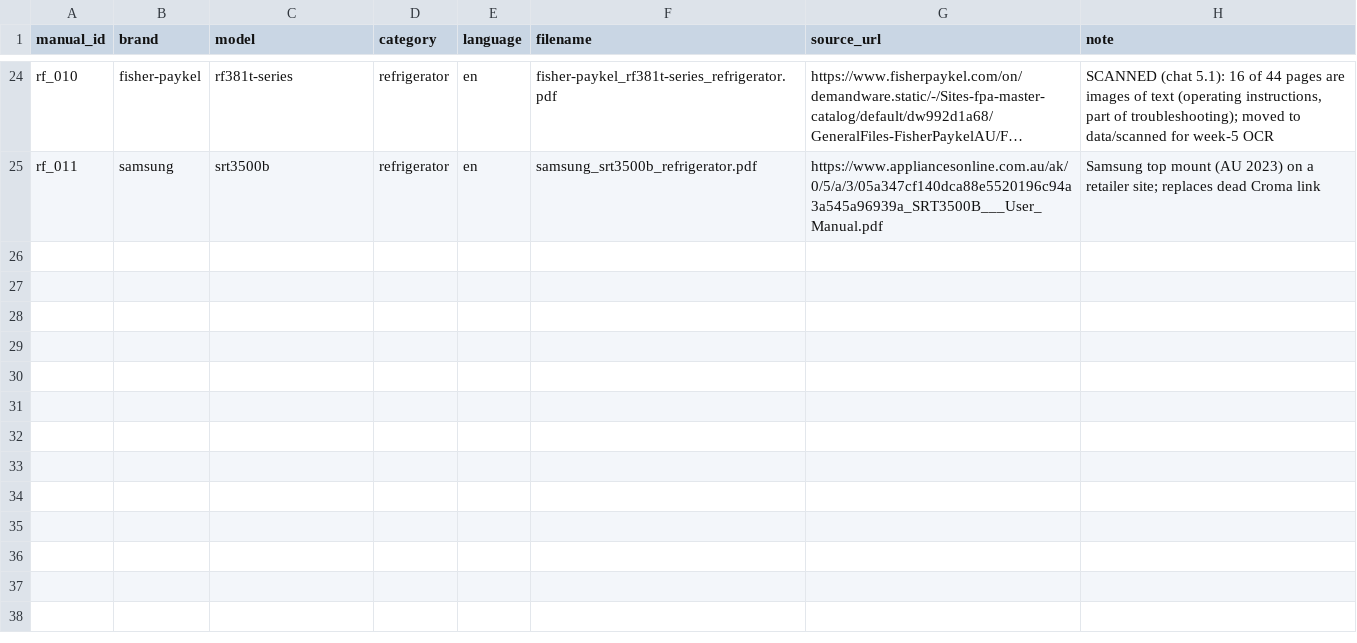
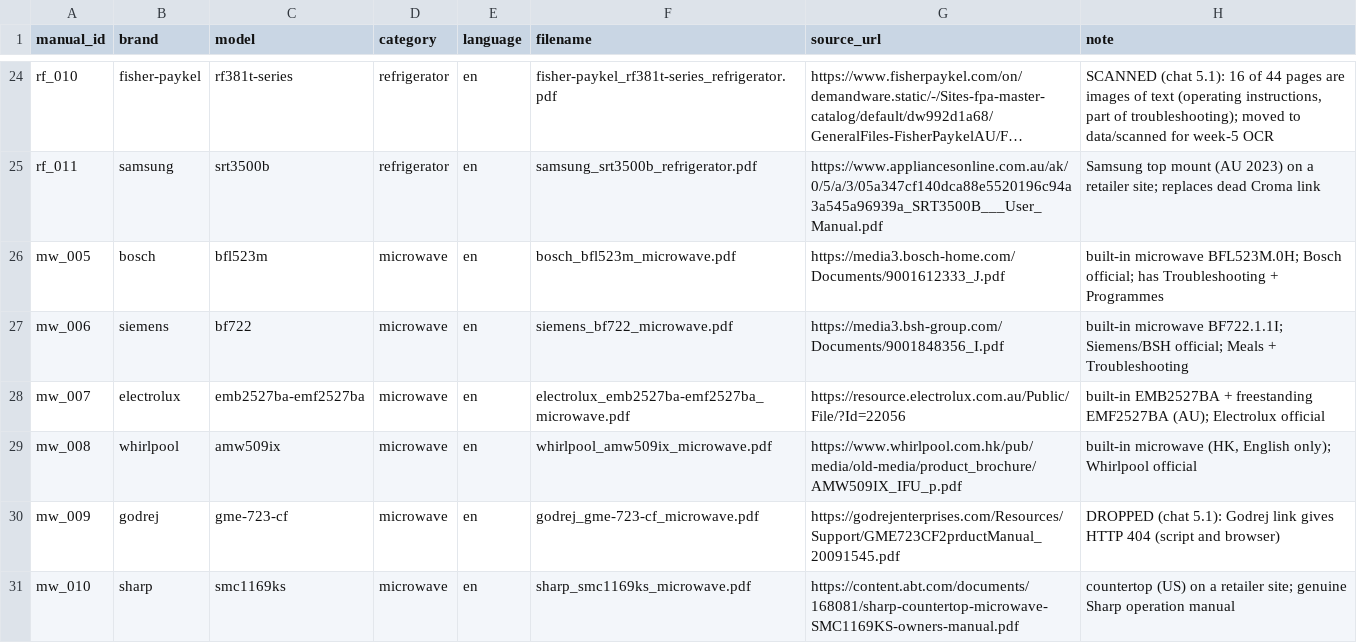
Before and after one commit to furkanhf/manualmate, a CSV file: data/download_list.csv, drawn as a sheet; only a part is shown, gaps mark what is left out; long unchanged cells end in …; the diff names each change by its address in the sheet, - before the commit and + after, or states it on an @@ line.

Commit message:
Week 4: microwave batch +5 manuals (42 total)

```diff
--- a/data/download_list.csv
+++ b/data/download_list.csv
+row 26: mw_005 | bosch | bfl523m | microwave | en | bosch_bfl523m_microwave.pdf | https://media3.bosch-home.com/Documents/9001612333_J.pdf | built-in microwave BFL523M.0H; Bosch official; has Troubleshooting + Programmes
+row 27: mw_006 | siemens | bf722 | microwave | en | siemens_bf722_microwave.pdf | https://media3.bsh-group.com/Documents/9001848356_I.pdf | built-in microwave BF722.1.1I; Siemens/BSH official; Meals + Troubleshooting
+row 28: mw_007 | electrolux | emb2527ba-emf2527ba | microwave | en | electrolux_emb2527ba-emf2527ba_microwave.pdf | https://resource.electrolux.com.au/Public/File/?Id=22056 | built-in EMB2527BA + freestanding EMF2527BA (AU); Electrolux official
+row 29: mw_008 | whirlpool | amw509ix | microwave | en | whirlpool_amw509ix_microwave.pdf | https://www.whirlpool.com.hk/pub/media/old-media/product_brochure/AMW509IX_IFU_p.pdf | built-in microwave (HK, English only); Whirlpool official
+row 30: mw_009 | godrej | gme-723-cf | microwave | en | godrej_gme-723-cf_microwave.pdf | https://godrejenterprises.com/Resources/Support/GME723CF2prductManual_20091545.pdf | DROPPED (chat 5.1): Godrej link gives HTTP 404 (script and browser)
+row 31: mw_010 | sharp | smc1169ks | microwave | en | sharp_smc1169ks_microwave.pdf | https://content.abt.com/documents/168081/sharp-countertop-microwave-SMC1169KS-owners-manual.pdf | countertop (US) on a retailer site; genuine Sharp operation manual
```
Also changed, not shown: data/download_report.csv, data/manifest.csv, 1 other file.
